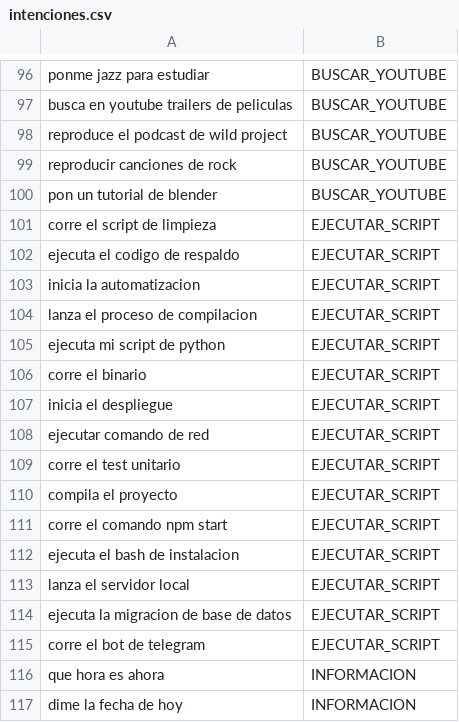
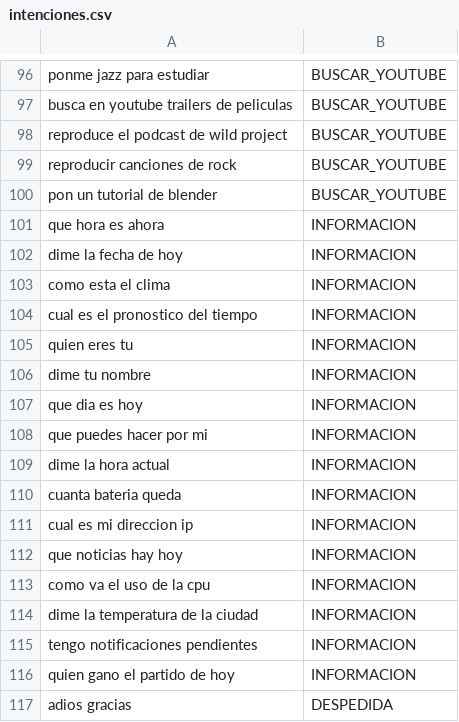
Before and after one commit to wilsonyucra413-sys/voice-agent-ia, a CSV file: data/intenciones.csv, drawn as a sheet; only a part is shown, gaps mark what is left out; the shorter side is filled out with more unchanged rows.

Commit message:
Proyecto funcional

```diff
--- a/data/intenciones.csv
+++ b/data/intenciones.csv
@@ -100,17 +100,2 @@ reproducir canciones de rock,BUSCAR_YOUTUBE
 pon un tutorial de blender,BUSCAR_YOUTUBE
-corre el script de limpieza,EJECUTAR_SCRIPT
-ejecuta el codigo de respaldo,EJECUTAR_SCRIPT
-inicia la automatizacion,EJECUTAR_SCRIPT
-lanza el proceso de compilacion,EJECUTAR_SCRIPT
-ejecuta mi script de python,EJECUTAR_SCRIPT
-corre el binario,EJECUTAR_SCRIPT
-inicia el despliegue,EJECUTAR_SCRIPT
-ejecutar comando de red,EJECUTAR_SCRIPT
-corre el test unitario,EJECUTAR_SCRIPT
-compila el proyecto,EJECUTAR_SCRIPT
-corre el comando npm start,EJECUTAR_SCRIPT
-ejecuta el bash de instalacion,EJECUTAR_SCRIPT
-lanza el servidor local,EJECUTAR_SCRIPT
-ejecuta la migracion de base de datos,EJECUTAR_SCRIPT
-corre el bot de telegram,EJECUTAR_SCRIPT
 que hora es ahora,INFORMACION
```
Also changed, not shown: 8 other files.
